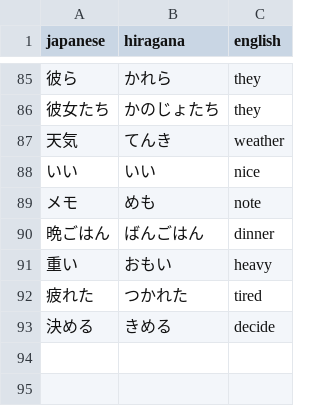
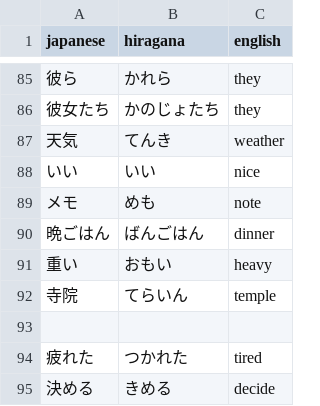
Before and after one commit to DaylonSrinivasan/Japanese, a CSV file: data/vocabulary.csv, drawn as a sheet; only a part is shown, gaps mark what is left out; the diff names each change by its address in the sheet, - before the commit and + after, or states it on an @@ line.

Commit message:
Update vocabulary.csv

```diff
--- a/data/vocabulary.csv
+++ b/data/vocabulary.csv
+row 92: 寺院 | てらいん | temple
+row 93: (empty)
```
